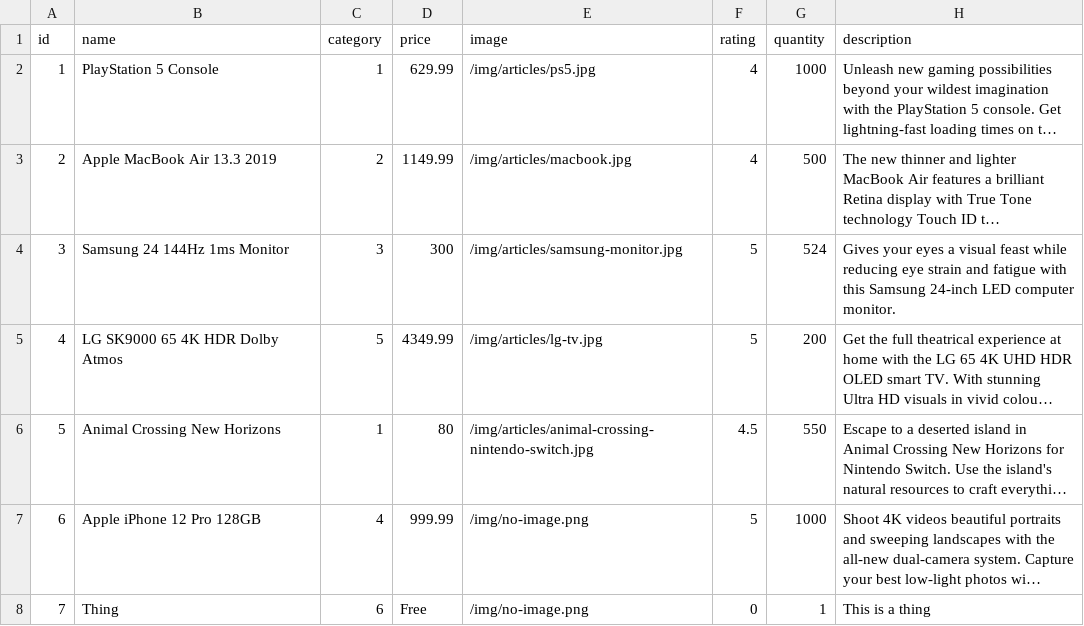
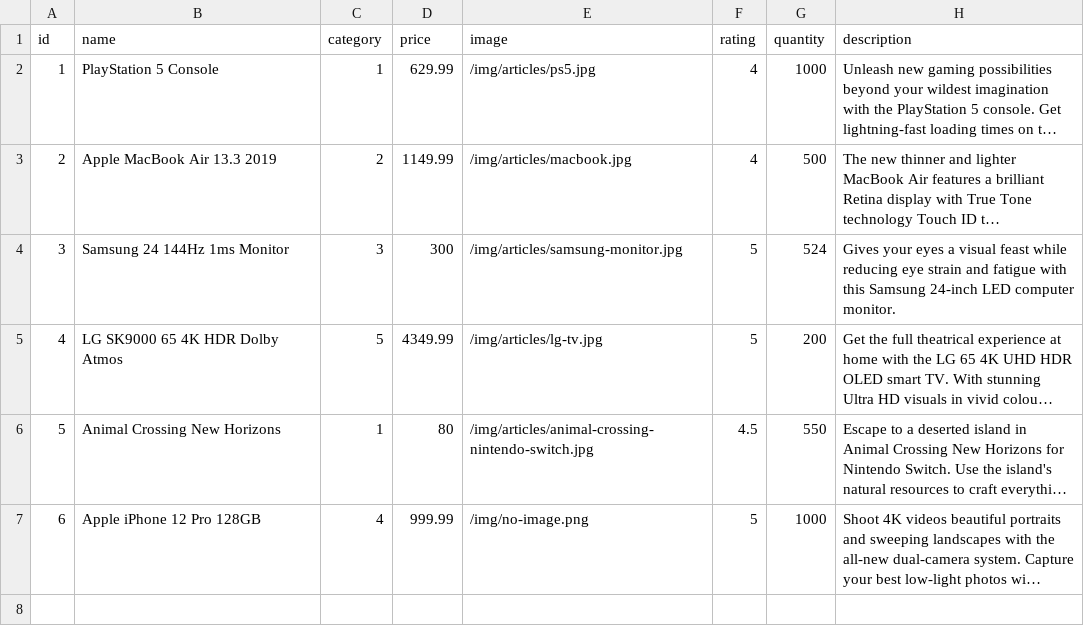
Before and after one commit to GeorgeBrownCollege-musketeers/comp1230-assignment-1, a CSV file: data/items.csv, drawn as a sheet; long unchanged cells end in …; the diff names each change by its address in the sheet, - before the commit and + after, or states it on an @@ line.

```diff
--- a/data/items.csv
+++ b/data/items.csv
-row 8: 7 | Thing | 6 | Free | /img/no-image.png | 0 | 1 | This is a thing
```
Also changed, not shown: data/items copy.csv, 4 other files.
